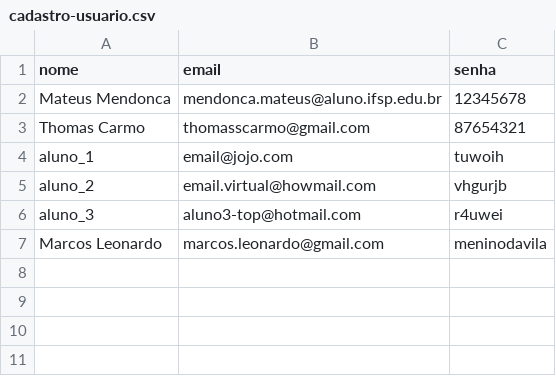
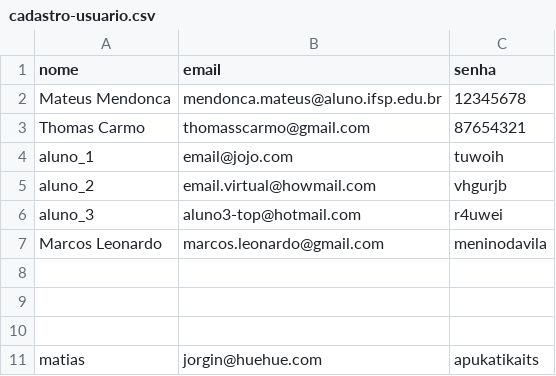
Before and after one commit to MateusKekw/reserva_app, a CSV file: CSV/cadastro-usuario.csv, drawn as a sheet.

```diff
--- a/CSV/cadastro-usuario.csv
+++ b/CSV/cadastro-usuario.csv
@@ -7 +7,5 @@ aluno_3, aluno3-top@hotmail.com, r4uwei
 Marcos Leonardo,marcos.leonardo@gmail.com,meninodavila
+
+
+
+matias,jorgin@huehue.com,apukatikaits
```
Also changed, not shown: 5 other files.
